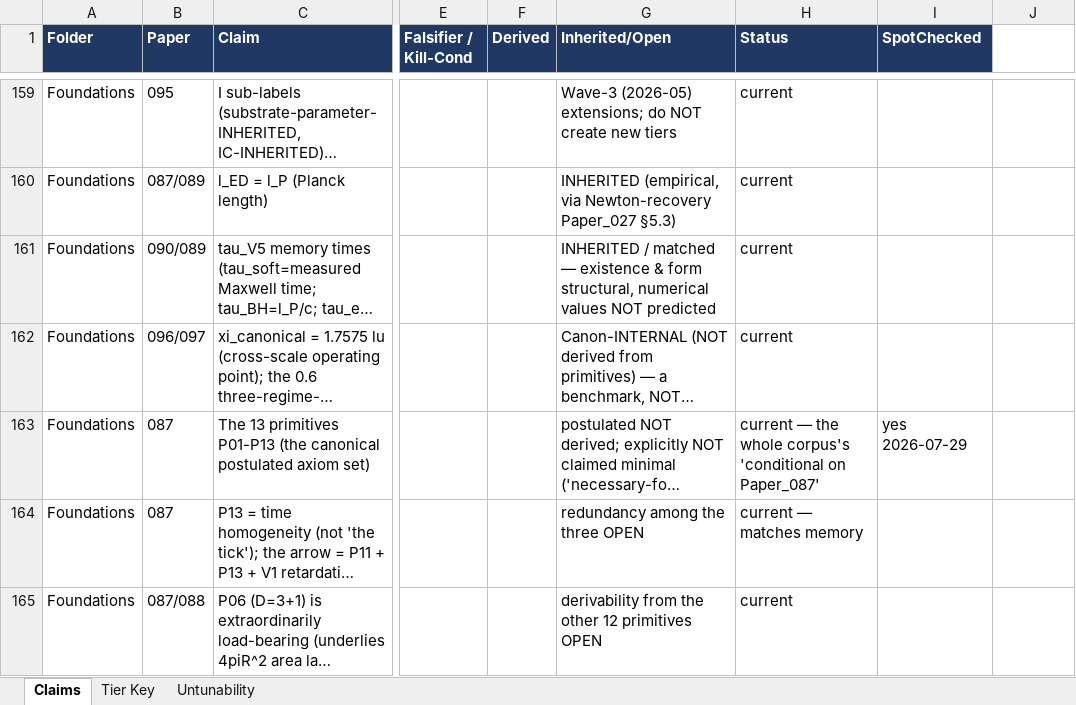
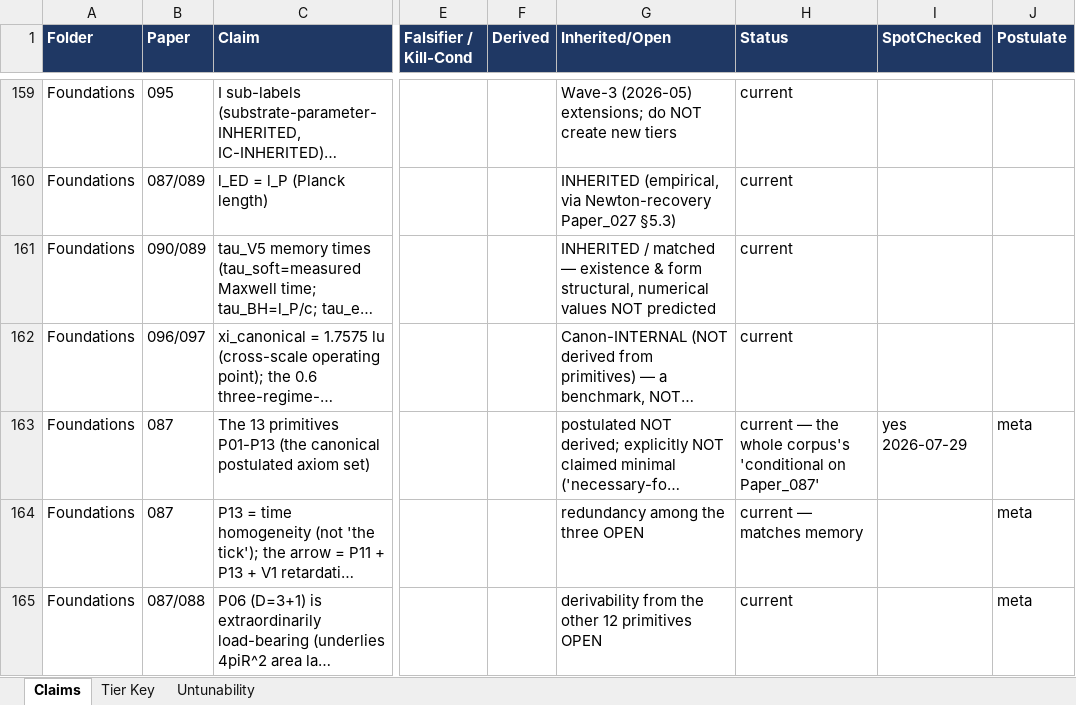
Before and after one commit to allen-proxmire/ED-forced, an Excel workbook: ED_TieredClaims_Master.xlsx, sheet Claims, drawn as a sheet; only a part is shown, gaps mark what is left out; long unchanged cells end in …; values as stored, in another font and other column widths than the file's, no borders; the diff covers the shown part only; the diff names each change by its address in the sheet, - before the commit and + after, or states it on an @@ line.

```diff
--- a/ED_TieredClaims_Master.xlsx (sheet Claims)
+++ b/ED_TieredClaims_Master.xlsx (sheet Claims)
-J1: (empty)
+J1: Postulate
-J1 fill: none
+J1 fill: #1F3864
-J163:J165 (Postulate): (empty)
+J163:J165 (Postulate): meta
```
Also changed, not shown: 21 edited cells elsewhere in this sheet, sheet Untunability.
